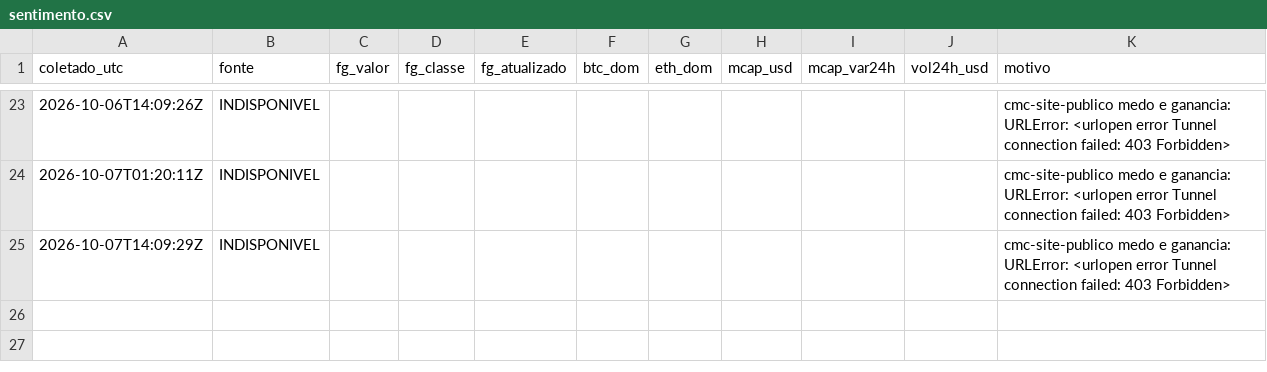
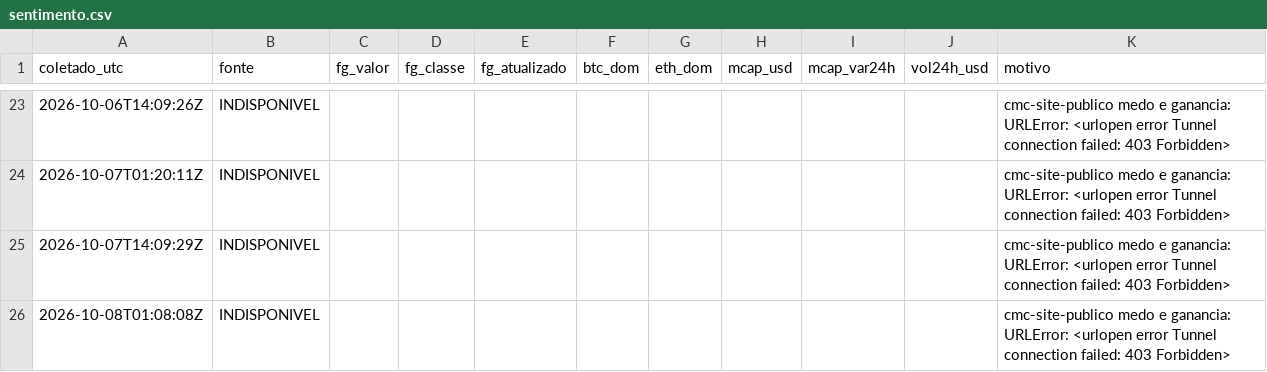
Before and after one commit to marcelosanders-lab/cartao, a CSV file: radar/sentimento.csv, drawn as a sheet; only a part is shown, gaps mark what is left out; the diff names each change by its address in the sheet, - before the commit and + after, or states it on an @@ line.

```diff
--- a/radar/sentimento.csv
+++ b/radar/sentimento.csv
+row 26: 2026-10-08T01:08:08Z | INDISPONIVEL |  |  |  |  |  |  |  |  | cmc-site-publico medo e ganancia: URLError: <urlopen error Tunnel connection failed: 403 Forbidden>
```
Also changed, not shown: radar/placar.csv, 2 other files.
